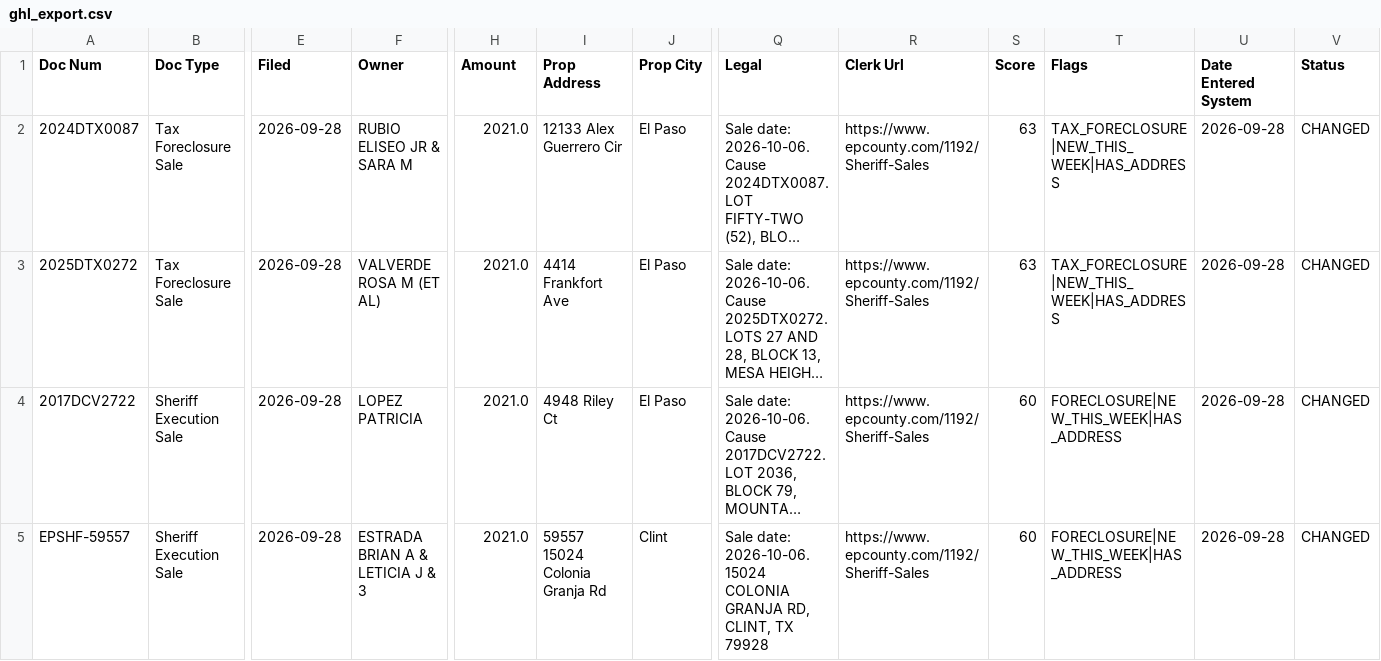
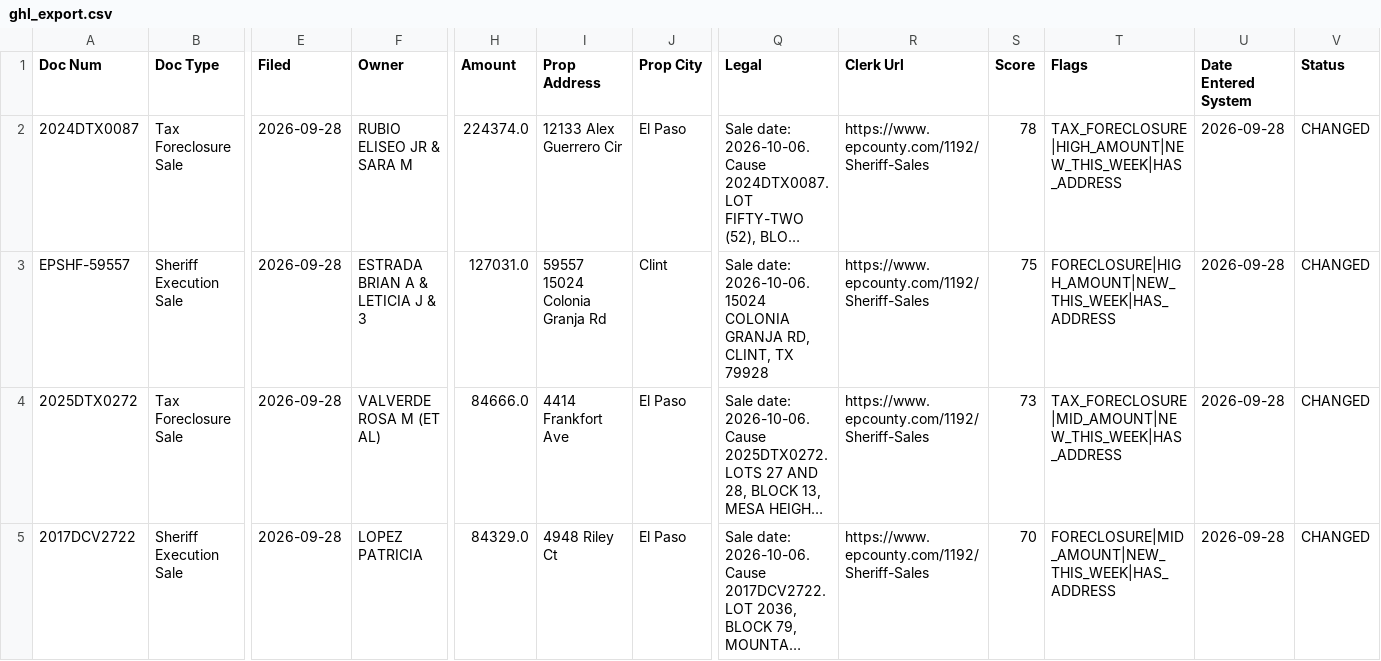
Before and after one commit to Sellmyhousefast247/El-Paso-leads, a CSV file: data/ghl_export.csv, drawn as a sheet; only a part is shown, gaps mark what is left out; long unchanged cells end in …; removed rows and columns are numbered as before the commit, all else as after; rows hold the shown columns only; the diff names each change by its address in the sheet, - before the commit and + after, or states it on an @@ line.

```diff
--- a/data/ghl_export.csv
+++ b/data/ghl_export.csv
-H2 (Amount): 2021.0
+H2 (Amount): 224374.0
-S2 (Score): 63
+S2 (Score): 78
-T2 (Flags): TAX_FORECLOSURE|NEW_THIS_WEEK|HAS_ADDRESS
+T2 (Flags): TAX_FORECLOSURE|HIGH_AMOUNT|NEW_THIS_WEEK|HAS_ADDRESS
+row 3: EPSHF-59557 | Sheriff Execution Sale | 2026-09-28 | ESTRADA BRIAN A & LETICIA J & 3 | 127031.0 | 59557 15024 Colonia Granja Rd | Clint | Sale date: 2026-10-06. 15024 COLONIA GRANJA RD, CLINT, TX 79928 | https://www.epcounty.com/1192/Sheriff-Sales | 75 | FORECLOSURE|HIGH_AMOUNT|NEW_THIS_WEEK|HAS_ADDRESS | 2026-09-28 | CHANGED
-H4 (Amount): 2021.0
+H4 (Amount): 84666.0
-S4 (Score): 63
+S4 (Score): 73
-T4 (Flags): TAX_FORECLOSURE|NEW_THIS_WEEK|HAS_ADDRESS
+T4 (Flags): TAX_FORECLOSURE|MID_AMOUNT|NEW_THIS_WEEK|HAS_ADDRESS
-H5 (Amount): 2021.0
+H5 (Amount): 84329.0
-S5 (Score): 60
+S5 (Score): 70
-T5 (Flags): FORECLOSURE|NEW_THIS_WEEK|HAS_ADDRESS
+T5 (Flags): FORECLOSURE|MID_AMOUNT|NEW_THIS_WEEK|HAS_ADDRESS
-row 5: EPSHF-59557 | Sheriff Execution Sale | 2026-09-28 | ESTRADA BRIAN A & LETICIA J & 3 | 2021.0 | 59557 15024 Colonia Granja Rd | Clint | Sale date: 2026-10-06. 15024 COLONIA GRANJA RD, CLINT, TX 79928 | https://www.epcounty.com/1192/Sheriff-Sales | 60 | FORECLOSURE|NEW_THIS_WEEK|HAS_ADDRESS | 2026-09-28 | CHANGED
```
Also changed, not shown: data/skiptrace_export.csv, 3 other files.
